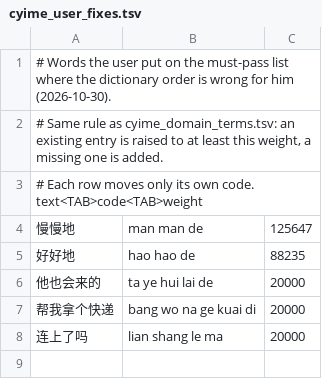
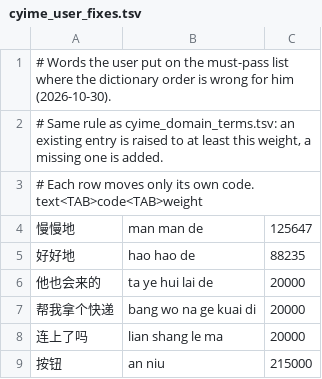
Before and after one commit to Cyletix/CyIME, a TSV file: app/data/cyime_user_fixes.tsv, drawn as a sheet; the diff names each change by its address in the sheet, - before the commit and + after, or states it on an @@ line.

```diff
--- a/app/data/cyime_user_fixes.tsv
+++ b/app/data/cyime_user_fixes.tsv
+row 9: 按钮 | an niu | 215000
```
